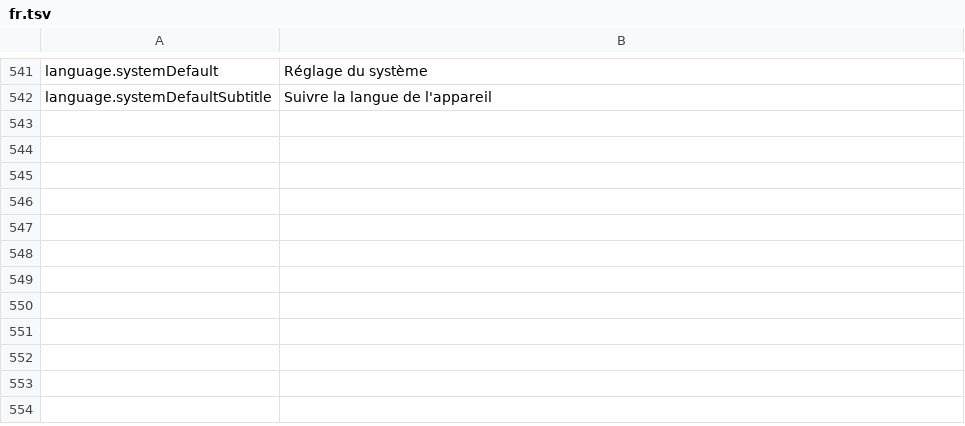
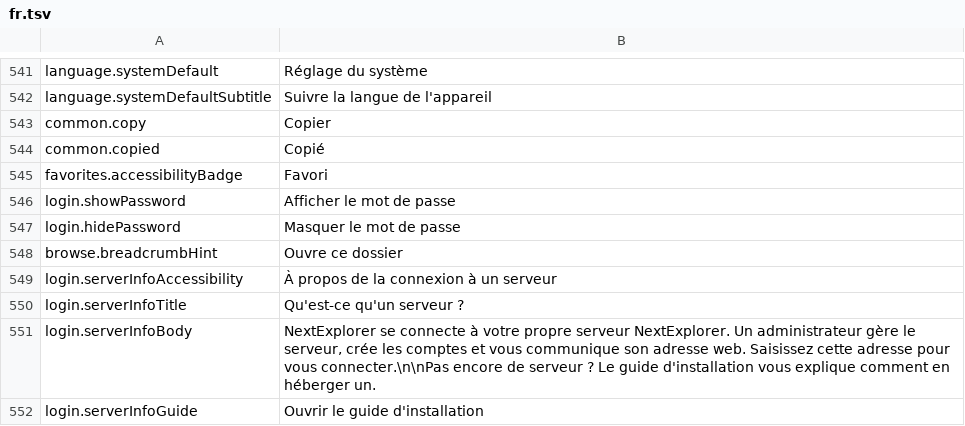
Before and after one commit to PhillipMaizza/NextExplorer-iOS, a TSV file: Packages/Localization/translations/fr.tsv, drawn as a sheet; only a part is shown, gaps mark what is left out.

```diff
--- a/Packages/Localization/translations/fr.tsv
+++ b/Packages/Localization/translations/fr.tsv
@@ -542 +542,11 @@ language.systemDefault	Réglage du système
 language.systemDefaultSubtitle	Suivre la langue de l'appareil
+common.copy	Copier
+common.copied	Copié
+favorites.accessibilityBadge	Favori
+login.showPassword	Afficher le mot de passe
+login.hidePassword	Masquer le mot de passe
+browse.breadcrumbHint	Ouvre ce dossier
+login.serverInfoAccessibility	À propos de la connexion à un serveur
+login.serverInfoTitle	Qu'est-ce qu'un serveur ?
+login.serverInfoBody	NextExplorer se connecte à votre propre serveur NextExplorer. Un administrateur gère le serveur, crée les comptes et vous communique son adresse web. Saisissez cette adresse pour vous connecter.\n\nPas encore de serveur ? Le guide d'installation vous explique comment en héberger un.
+login.serverInfoGuide	Ouvrir le guide d'installation
```
Also changed, not shown: Packages/Localization/translations/ar.tsv, Packages/Localization/translations/hi.tsv, 44 other files.
